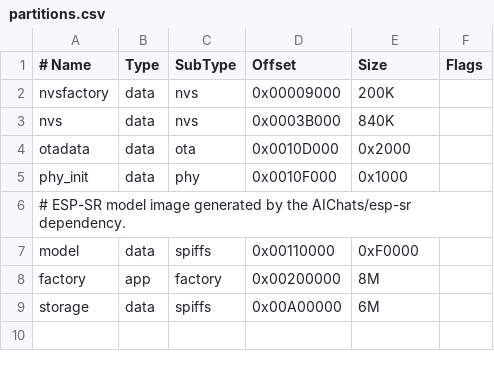
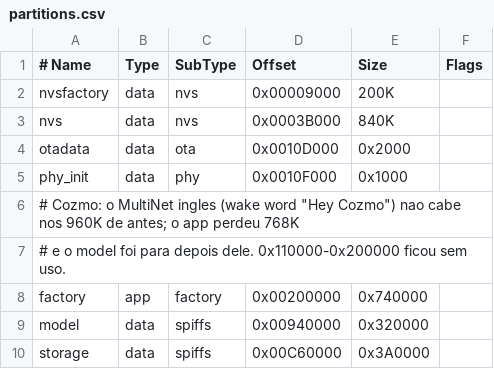
Before and after one commit to fabriciowth/cozmo-amoled, a CSV file: firmware/brookesia/partitions.csv, drawn as a sheet.

Commit message:
Cozmo: rosto animado, conversa por voz (Deepgram), wake word, hora, clima, volume, tontura e carinho

```diff
--- a/firmware/brookesia/partitions.csv
+++ b/firmware/brookesia/partitions.csv
@@ -5,5 +5,6 @@ otadata,     data, ota,     0x0010D000,  0x2000,
 phy_init,    data, phy,     0x0010F000,  0x1000,
-# ESP-SR model image generated by the AIChats/esp-sr dependency.
-model,       data, spiffs,  0x00110000,  0xF0000,
-factory,     app,  factory, 0x00200000,  8M,
-storage,     data, spiffs,  0x00A00000,  6M,
+# Cozmo: o MultiNet ingles (wake word "Hey Cozmo") nao cabe nos 960K de antes; o app perdeu 768K
+# e o model foi para depois dele. 0x110000-0x200000 ficou sem uso.
+factory,     app,  factory, 0x00200000,  0x740000,
+model,       data, spiffs,  0x00940000,  0x320000,
+storage,     data, spiffs,  0x00C60000,  0x3A0000,
```
Also changed, not shown: 55 other files.
